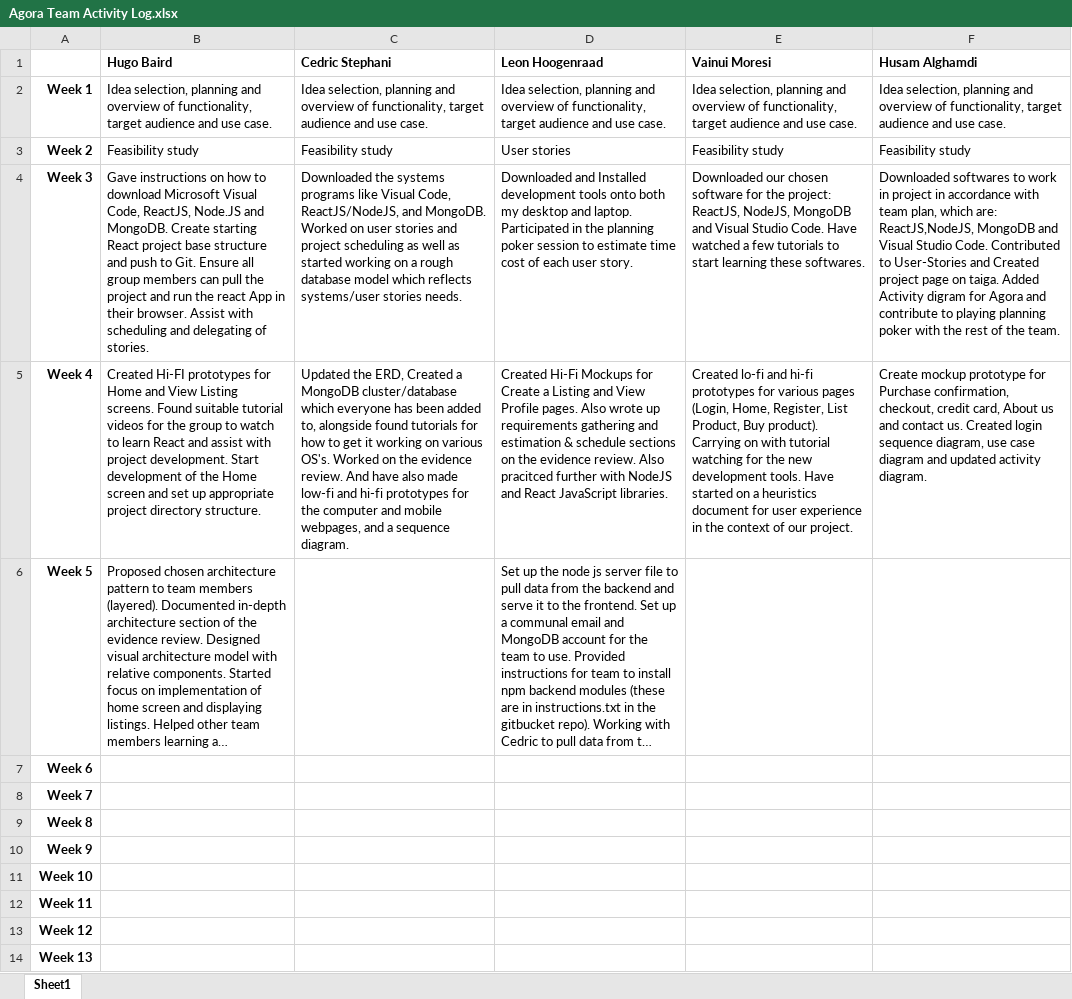
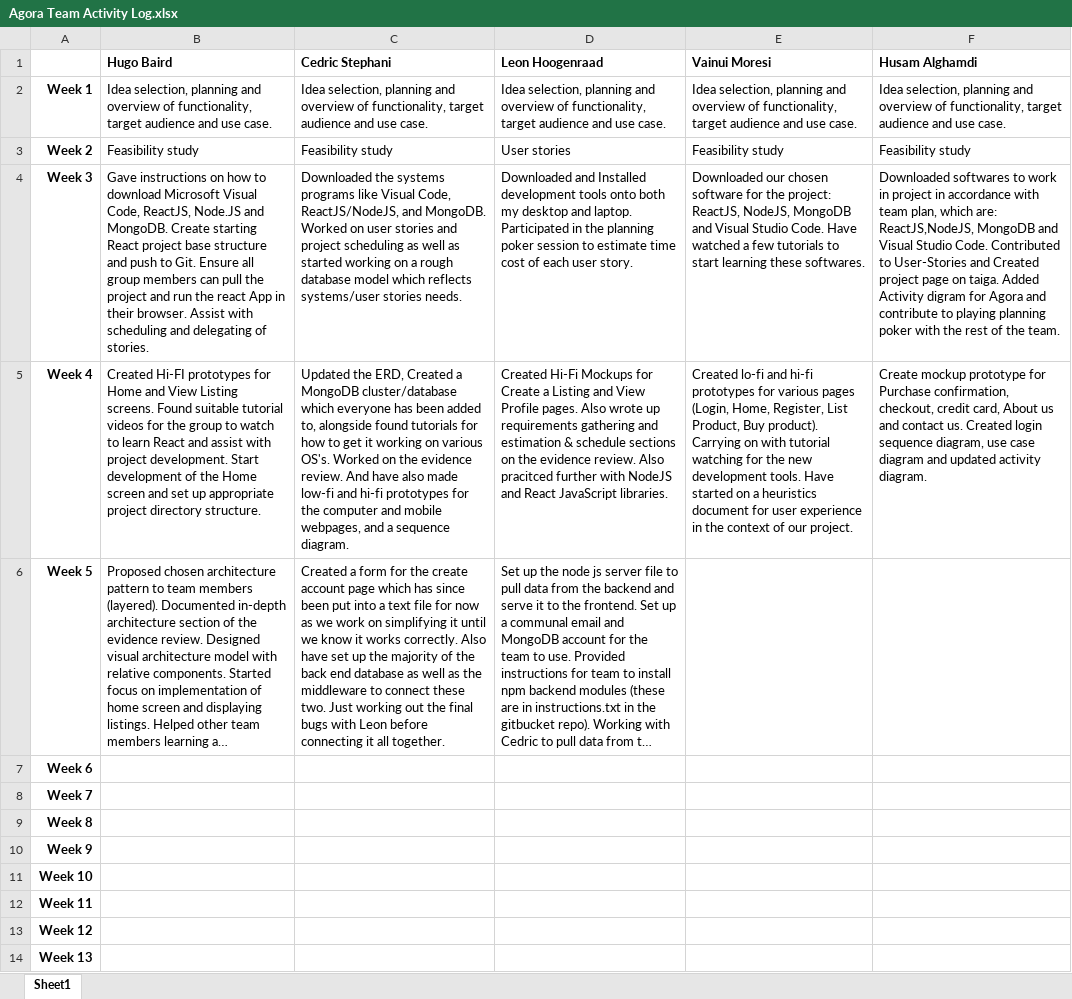
Before and after one commit to hugonzb/AGORA-Student-Marketplace, an Excel workbook: Agora Team Activity Log.xlsx, sheet Sheet1, drawn as a sheet; long unchanged cells end in …; values as stored, in another font and other column widths than the file's, no borders; the diff names each change by its address in the sheet, - before the commit and + after, or states it on an @@ line.

Commit message:
updated activity log

```diff
--- a/Agora Team Activity Log.xlsx (sheet Sheet1)
+++ b/Agora Team Activity Log.xlsx (sheet Sheet1)
-C6 (Cedric Stephani): (empty)
+C6 (Cedric Stephani): Created a form for the create account page which has since been put into a text file for now as we work on simplifying it until we know it works correctly. Also have set up the majority of the back end database as well as the middleware to connect these two. Just working out the final bugs with Leon before connecting it all together.
```
